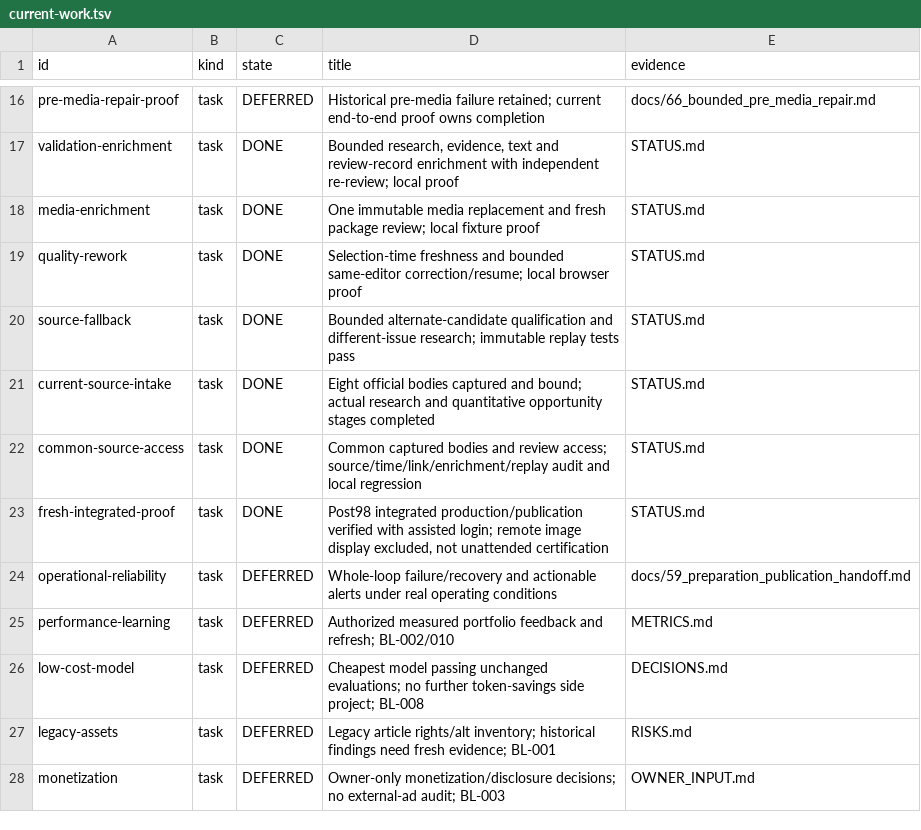
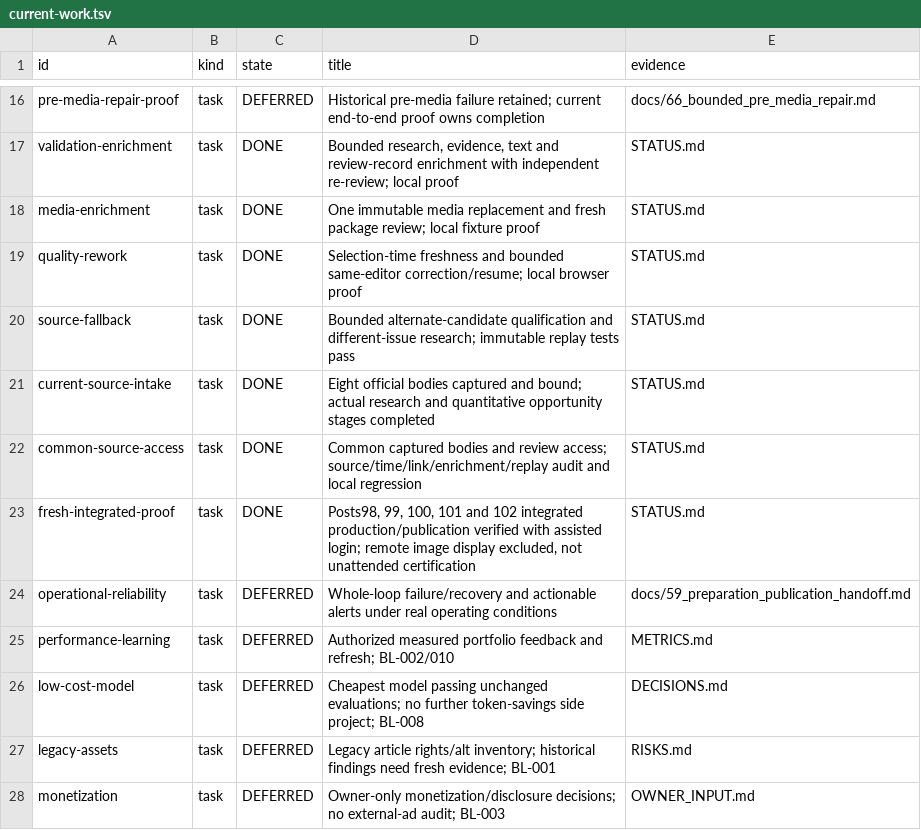
Before and after one commit to dokwanoh/TStory_Agent, a TSV file: contracts/current-work.tsv, drawn as a sheet; only a part is shown, gaps mark what is left out.

Commit message:
docs: record public post 102 under lowered conversation model

```diff
--- a/contracts/current-work.tsv
+++ b/contracts/current-work.tsv
@@ -22,3 +22,3 @@ current-source-intake	task	DONE	Eight official bodies captured and bound; actual
 common-source-access	task	DONE	Common captured bodies and review access; source/time/link/enrichment/replay audit and local regression	STATUS.md
-fresh-integrated-proof	task	DONE	Post98 integrated production/publication verified with assisted login; remote image display excluded, not unattended certification	STATUS.md
+fresh-integrated-proof	task	DONE	Posts98, 99, 100, 101 and 102 integrated production/publication verified with assisted login; remote image display excluded, not unattended certification	STATUS.md
 operational-reliability	task	DEFERRED	Whole-loop failure/recovery and actionable alerts under real operating conditions	docs/59_preparation_publication_handoff.md
```
Also changed, not shown: 3 other files.
